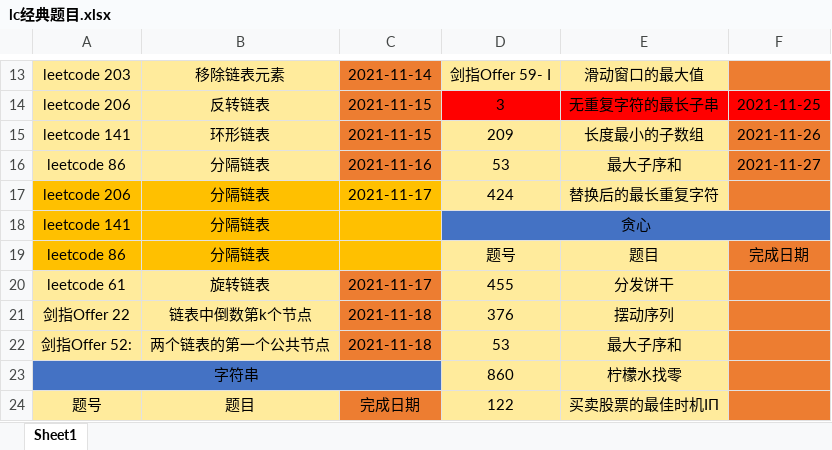
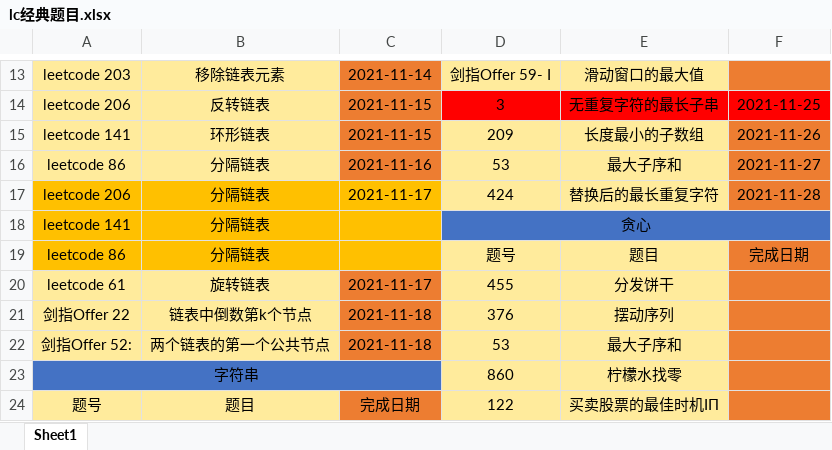
Before and after one commit to hs-zhangsan/leetcode, an Excel workbook: lc经典题目/lc经典题目.xlsx, sheet Sheet1, drawn as a sheet; only a part is shown, gaps mark what is left out; values as stored, in another font and other column widths than the file's, no borders; the diff names each change by its address in the sheet, - before the commit and + after, or states it on an @@ line.

```diff
--- a/lc经典题目/lc经典题目.xlsx (sheet Sheet1)
+++ b/lc经典题目/lc经典题目.xlsx (sheet Sheet1)
-F17: (empty)
+F17: 2021-11-28
```
Also changed, not shown: 1 other file.
